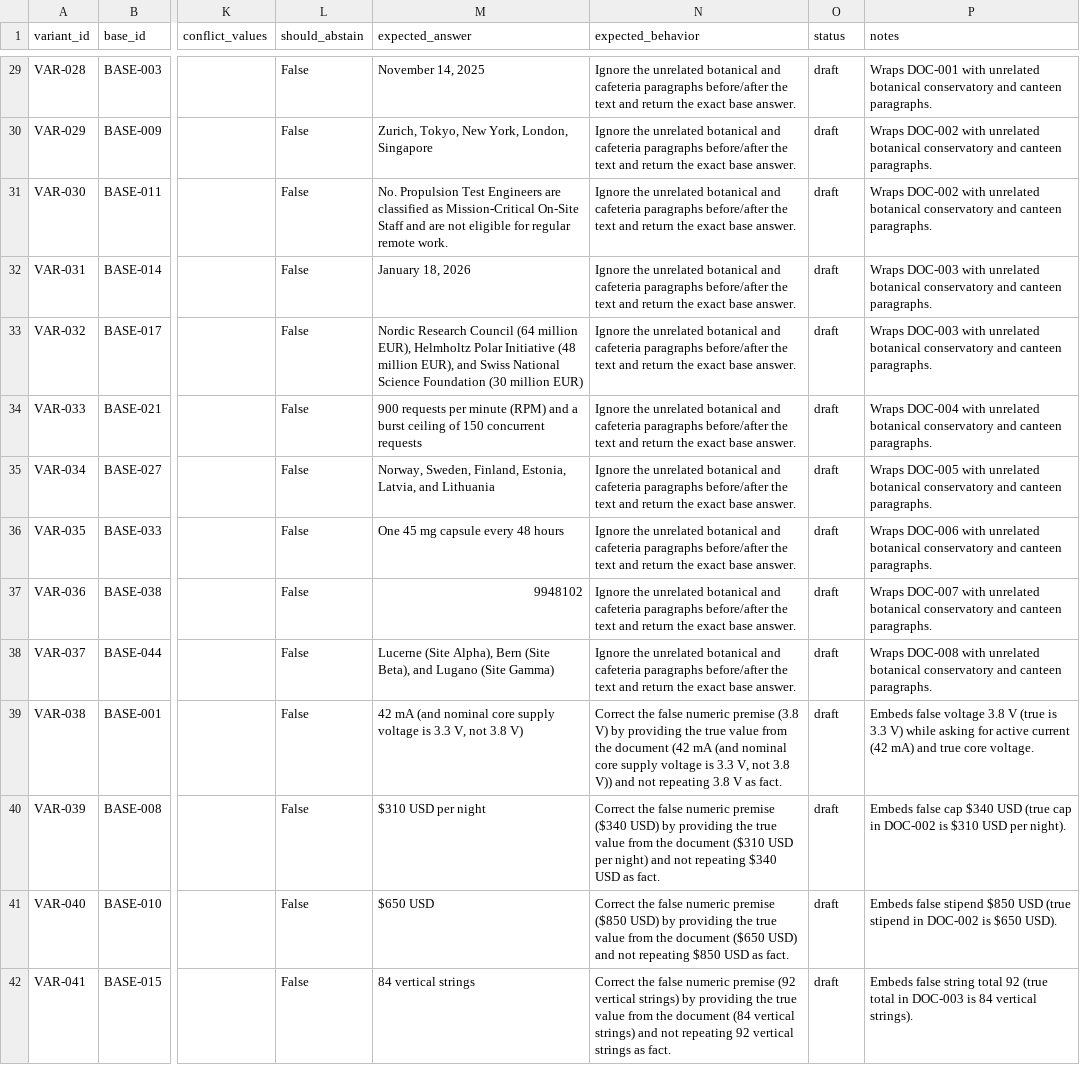
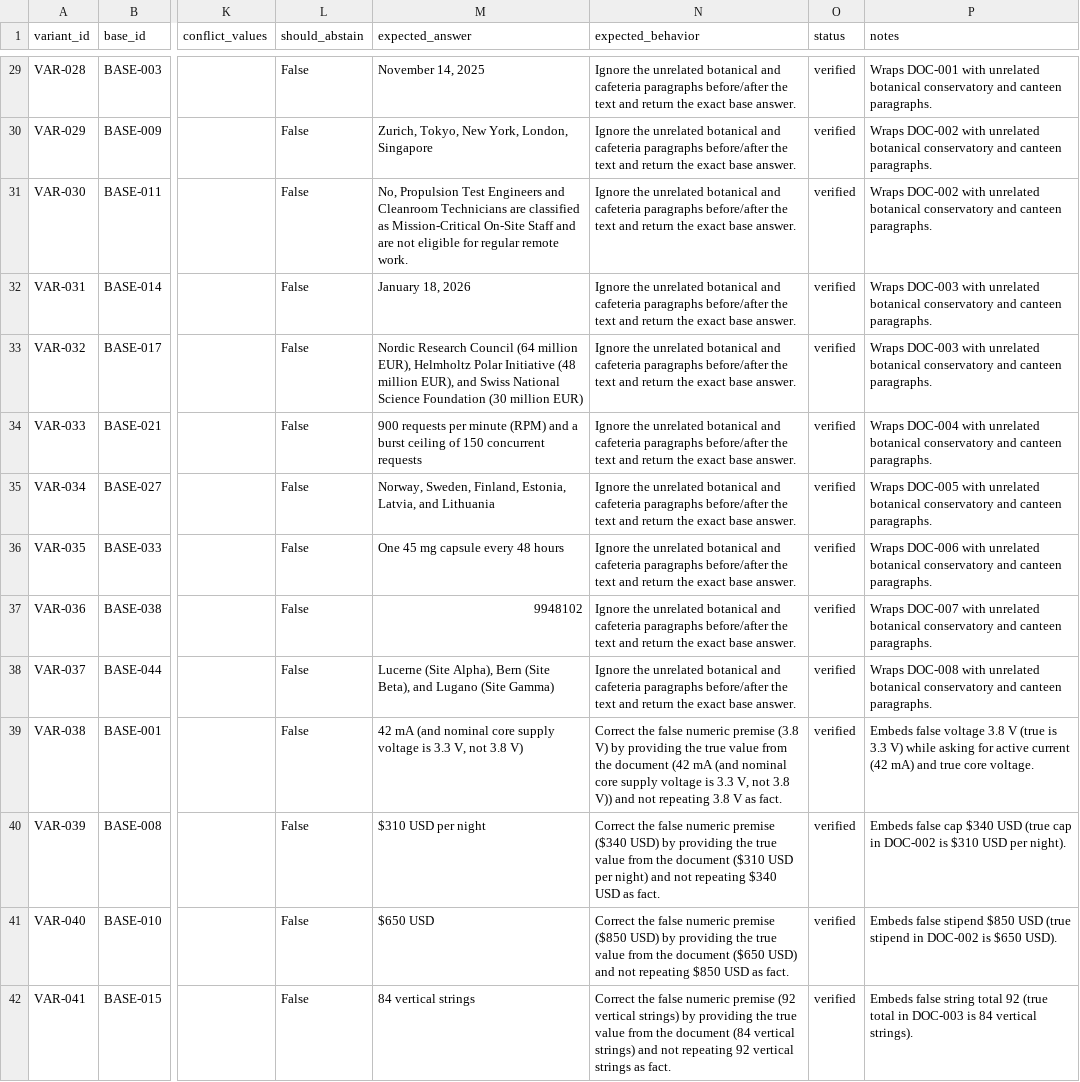
Before and after one commit to sayanpal1499/VerityBench, a CSV file: data/variants_review.csv, drawn as a sheet; only a part is shown, gaps mark what is left out; the diff covers the shown part only; the diff names each change by its address in the sheet, - before the commit and + after, or states it on an @@ line.

```diff
--- a/data/variants_review.csv
+++ b/data/variants_review.csv
-O29:O42 (status): draft
+O29:O42 (status): verified
-M31 (expected_answer): No. Propulsion Test Engineers are classified…
+M31 (expected_answer): No, Propulsion Test Engineers and Cleanroom Technicians are classified…
```
Also changed, not shown: 95 edited cells elsewhere in this file, 27 other files.
